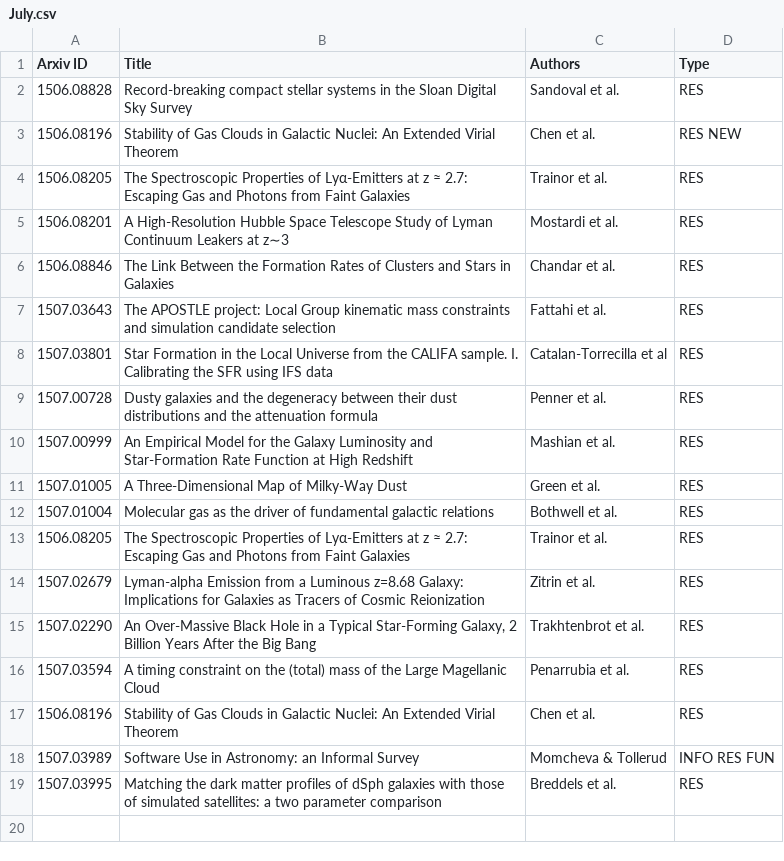
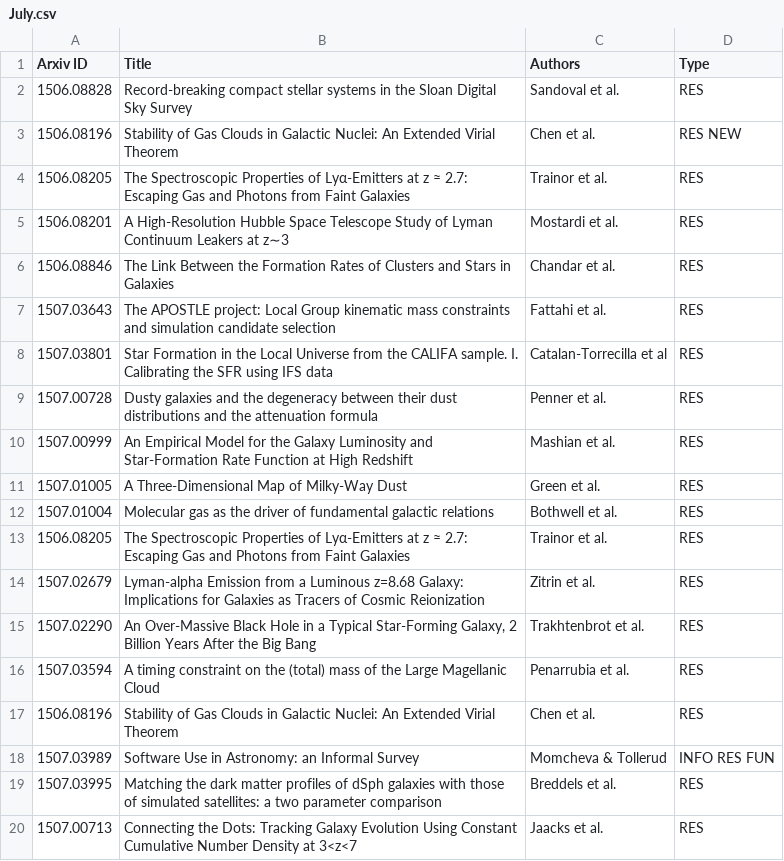
Before and after one commit to forero/arXiv, a CSV file: 2015/July.csv, drawn as a sheet.

Commit message:
17

```diff
--- a/2015/July.csv
+++ b/2015/July.csv
@@ -19 +19,2 @@ Arxiv ID, Title, Authors, Type
 1507.03995, "Matching the dark matter profiles of dSph galaxies with those of simulated satellites: a two parameter comparison", Breddels et al., RES
+1507.00713, "Connecting the Dots: Tracking Galaxy Evolution Using Constant Cumulative Number Density at 3<z<7", Jaacks et al., RES
```
